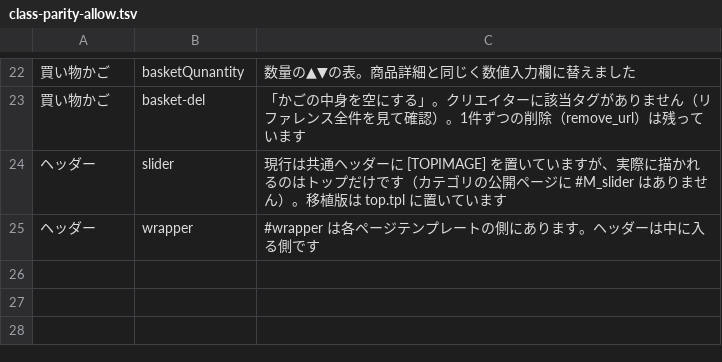
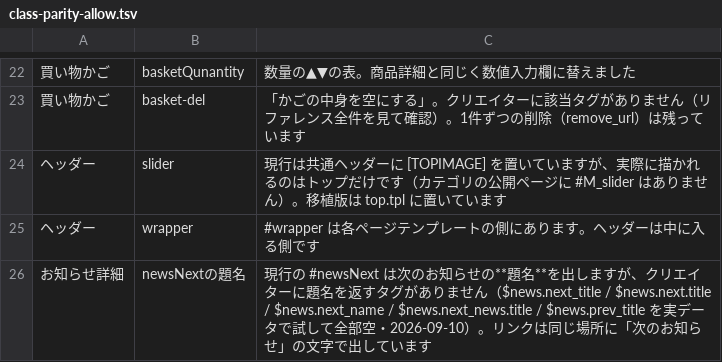
Before and after one commit to zumiraku/isplanning-migration, a TSV file: inventory/class-parity-allow.tsv, drawn as a sheet; only a part is shown, gaps mark what is left out; the diff names each change by its address in the sheet, - before the commit and + after, or states it on an @@ line.

```diff
--- a/inventory/class-parity-allow.tsv
+++ b/inventory/class-parity-allow.tsv
+row 26: お知らせ詳細 | newsNextの題名 | 現行の #newsNext は次のお知らせの**題名**を出しますが、クリエイターに題名を返すタグがありません（$news.next_title / $news.next.title / $news.next_name / $news.next_news.title / $news.prev_title を実データで試して全部空・2026-09-10）。リンクは同じ場所に「次のお知らせ」の文字で出しています
```
Also changed, not shown: inventory/creator-tags-known.tsv, 44 other files.
